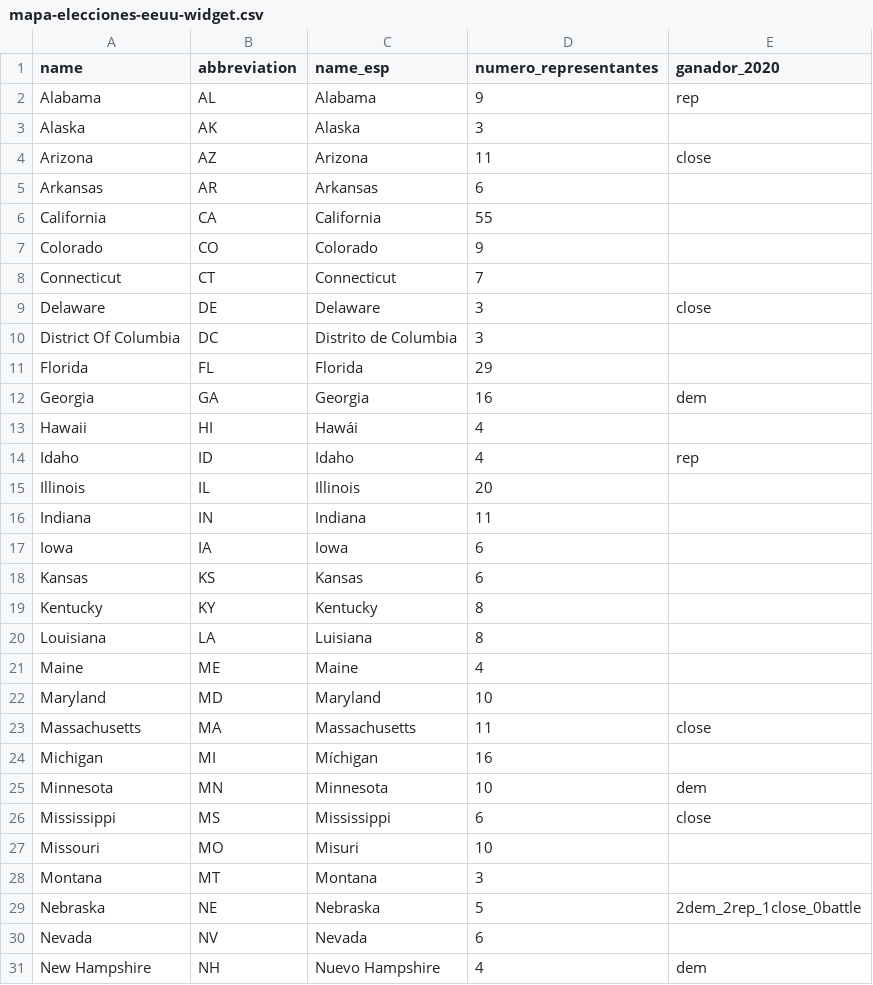
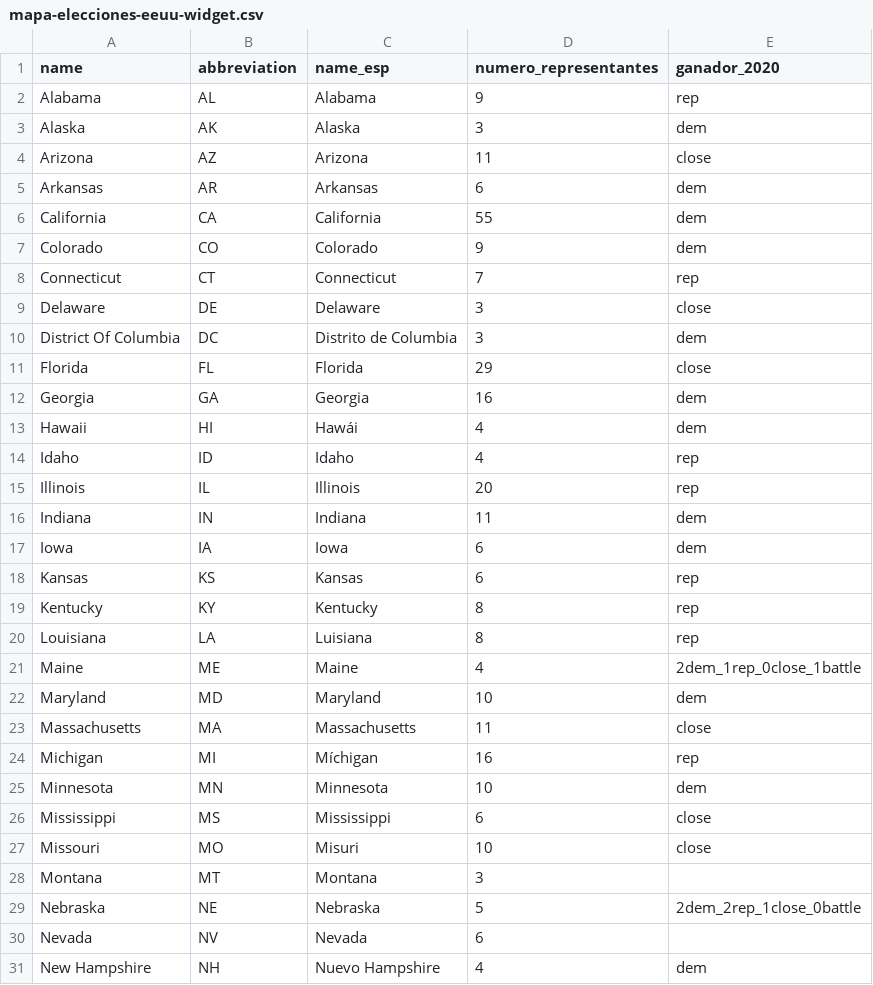
Before and after one commit to ECLaboratorio/unidad-de-datos, a CSV file: bases-de-datos/mapa-elecciones-eeuu-widget.csv, drawn as a sheet; only a part is shown; the diff covers the shown part only.

Commit message:
Update mapa-elecciones-eeuu-widget.csv

```diff
--- a/bases-de-datos/mapa-elecciones-eeuu-widget.csv
+++ b/bases-de-datos/mapa-elecciones-eeuu-widget.csv
@@ -2,27 +2,27 @@ name,abbreviation,name_esp,numero_representantes,ganador_2020
 Alabama,AL,Alabama,9,rep
-Alaska,AK,Alaska,3,
+Alaska,AK,Alaska,3,dem
 Arizona,AZ,Arizona,11,close
-Arkansas,AR,Arkansas,6,
-California,CA,California,55,
-Colorado,CO,Colorado,9,
-Connecticut,CT,Connecticut,7,
+Arkansas,AR,Arkansas,6,dem
+California,CA,California,55,dem
+Colorado,CO,Colorado,9,dem
+Connecticut,CT,Connecticut,7,rep
 Delaware,DE,Delaware,3,close
-District Of Columbia,DC,Distrito de Columbia,3,
-Florida,FL,Florida,29,
+District Of Columbia,DC,Distrito de Columbia,3,dem
+Florida,FL,Florida,29,close
 Georgia,GA,Georgia,16,dem
-Hawaii,HI,Hawái,4,
+Hawaii,HI,Hawái,4,dem
 Idaho,ID,Idaho,4,rep
-Illinois,IL,Illinois,20,
-Indiana,IN,Indiana,11,
-Iowa,IA,Iowa,6,
-Kansas,KS,Kansas,6,
-Kentucky,KY,Kentucky,8,
-Louisiana,LA,Luisiana,8,
-Maine,ME,Maine,4,
-Maryland,MD,Maryland,10,
+Illinois,IL,Illinois,20,rep
+Indiana,IN,Indiana,11,dem
+Iowa,IA,Iowa,6,dem
+Kansas,KS,Kansas,6,rep
+Kentucky,KY,Kentucky,8,rep
+Louisiana,LA,Luisiana,8,rep
+Maine,ME,Maine,4,2dem_1rep_0close_1battle
+Maryland,MD,Maryland,10,dem
 Massachusetts,MA,Massachusetts,11,close
-Michigan,MI,Míchigan,16,
+Michigan,MI,Míchigan,16,rep
 Minnesota,MN,Minnesota,10,dem
 Mississippi,MS,Mississippi,6,close
-Missouri,MO,Misuri,10,
+Missouri,MO,Misuri,10,close
 Montana,MT,Montana,3,
```
Also changed, not shown: 11 edited cells elsewhere in this file.
